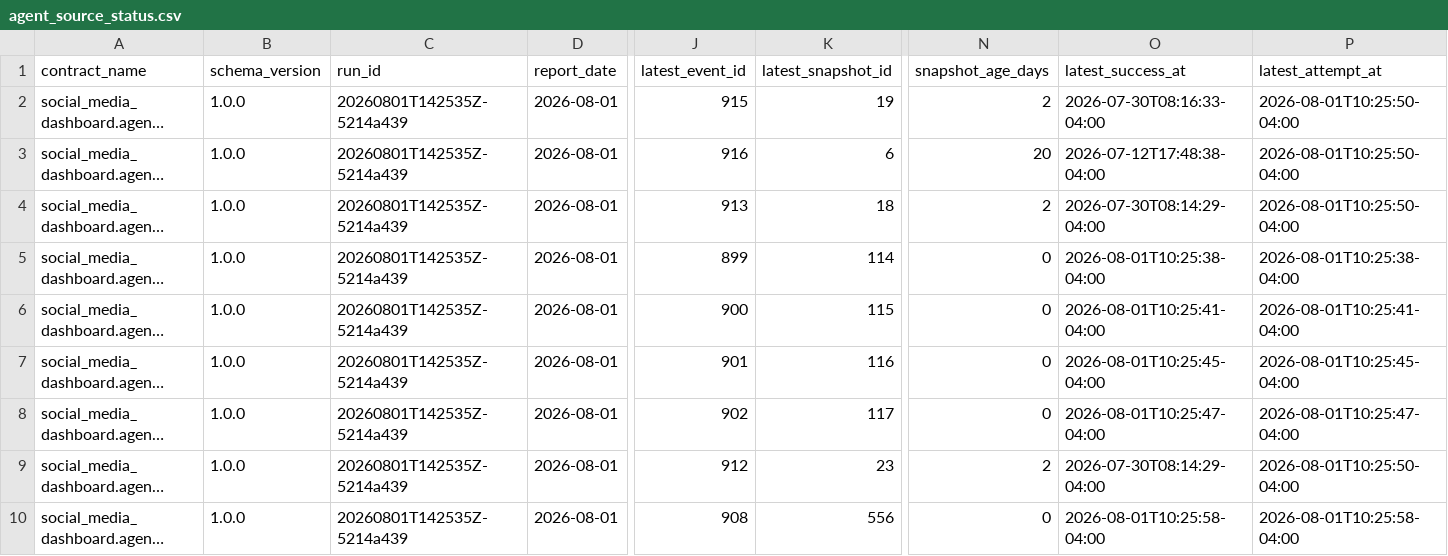
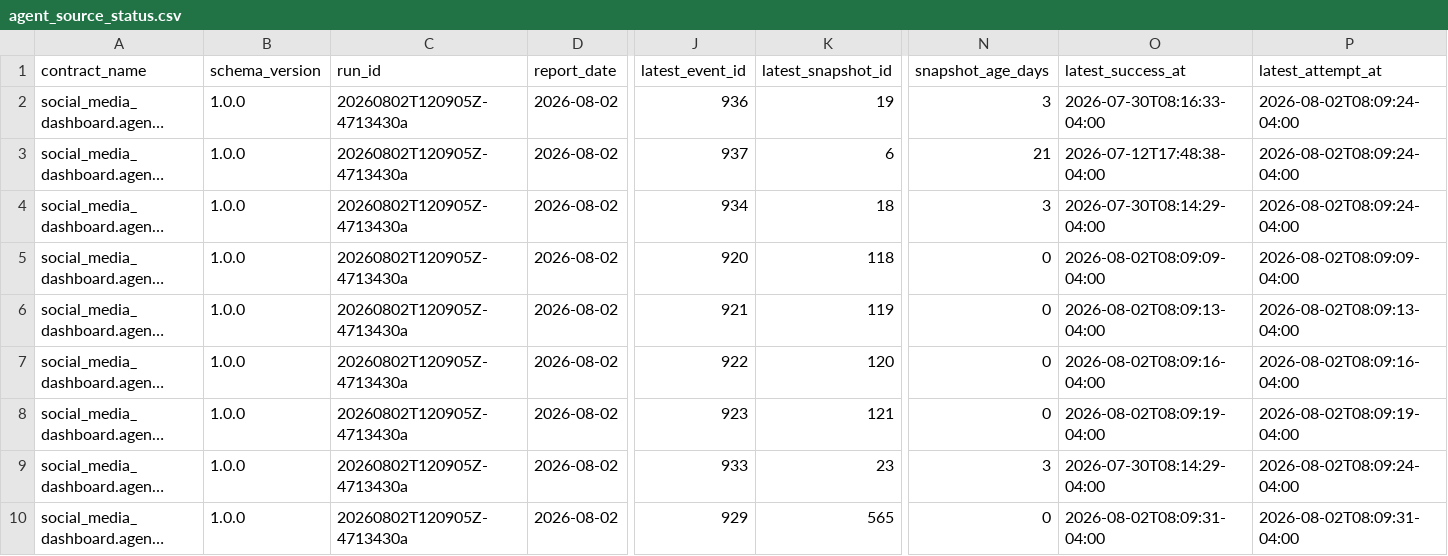
Before and after one commit to Trippaeon3/sublime-social-tracker-site, a CSV file: dashboard/data/agent_source_status.csv, drawn as a sheet; only a part is shown, gaps mark what is left out; long unchanged cells end in …; the diff covers the shown part only; the diff names each change by its address in the sheet, - before the commit and + after, or states it on an @@ line.

```diff
--- a/dashboard/data/agent_source_status.csv
+++ b/dashboard/data/agent_source_status.csv
-C2:C10 (run_id): 20260801T142535Z-5214a439
+C2:C10 (run_id): 20260802T120905Z-4713430a
-D2:D10 (report_date): 2026-08-01
+D2:D10 (report_date): 2026-08-02
-J2 (latest_event_id): 915
+J2 (latest_event_id): 936
-N2 (snapshot_age_days): 2
+N2 (snapshot_age_days): 3
-P2:P4 (latest_attempt_at): 2026-08-01T10:25:50-04:00
+P2:P4 (latest_attempt_at): 2026-08-02T08:09:24-04:00
-J3 (latest_event_id): 916
+J3 (latest_event_id): 937
-N3 (snapshot_age_days): 20
+N3 (snapshot_age_days): 21
-J4 (latest_event_id): 913
+J4 (latest_event_id): 934
-N4 (snapshot_age_days): 2
+N4 (snapshot_age_days): 3
-J5 (latest_event_id): 899
+J5 (latest_event_id): 920
-K5 (latest_snapshot_id): 114
+K5 (latest_snapshot_id): 118
-O5 (latest_success_at): 2026-08-01T10:25:38-04:00
+O5 (latest_success_at): 2026-08-02T08:09:09-04:00
-P5 (latest_attempt_at): 2026-08-01T10:25:38-04:00
+P5 (latest_attempt_at): 2026-08-02T08:09:09-04:00
-J6 (latest_event_id): 900
+J6 (latest_event_id): 921
-K6 (latest_snapshot_id): 115
+K6 (latest_snapshot_id): 119
-O6 (latest_success_at): 2026-08-01T10:25:41-04:00
+O6 (latest_success_at): 2026-08-02T08:09:13-04:00
-P6 (latest_attempt_at): 2026-08-01T10:25:41-04:00
+P6 (latest_attempt_at): 2026-08-02T08:09:13-04:00
-J7 (latest_event_id): 901
+J7 (latest_event_id): 922
-K7 (latest_snapshot_id): 116
+K7 (latest_snapshot_id): 120
-O7 (latest_success_at): 2026-08-01T10:25:45-04:00
+O7 (latest_success_at): 2026-08-02T08:09:16-04:00
-P7 (latest_attempt_at): 2026-08-01T10:25:45-04:00
+P7 (latest_attempt_at): 2026-08-02T08:09:16-04:00
-J8 (latest_event_id): 902
+J8 (latest_event_id): 923
-K8 (latest_snapshot_id): 117
+K8 (latest_snapshot_id): 121
-O8 (latest_success_at): 2026-08-01T10:25:47-04:00
+O8 (latest_success_at): 2026-08-02T08:09:19-04:00
-P8 (latest_attempt_at): 2026-08-01T10:25:47-04:00
+P8 (latest_attempt_at): 2026-08-02T08:09:19-04:00
-J9 (latest_event_id): 912
+J9 (latest_event_id): 933
-N9 (snapshot_age_days): 2
+N9 (snapshot_age_days): 3
-P9 (latest_attempt_at): 2026-08-01T10:25:50-04:00
+P9 (latest_attempt_at): 2026-08-02T08:09:24-04:00
-J10 (latest_event_id): 908
+J10 (latest_event_id): 929
-K10 (latest_snapshot_id): 556
+K10 (latest_snapshot_id): 565
-O10 (latest_success_at): 2026-08-01T10:25:58-04:00
+O10 (latest_success_at): 2026-08-02T08:09:31-04:00
-P10 (latest_attempt_at): 2026-08-01T10:25:58-04:00
+P10 (latest_attempt_at): 2026-08-02T08:09:31-04:00
```
Also changed, not shown: 68 edited cells elsewhere in this file, dashboard/data/ahrefs_web.csv, dashboard/data/daily_history.csv, 12 other files.
